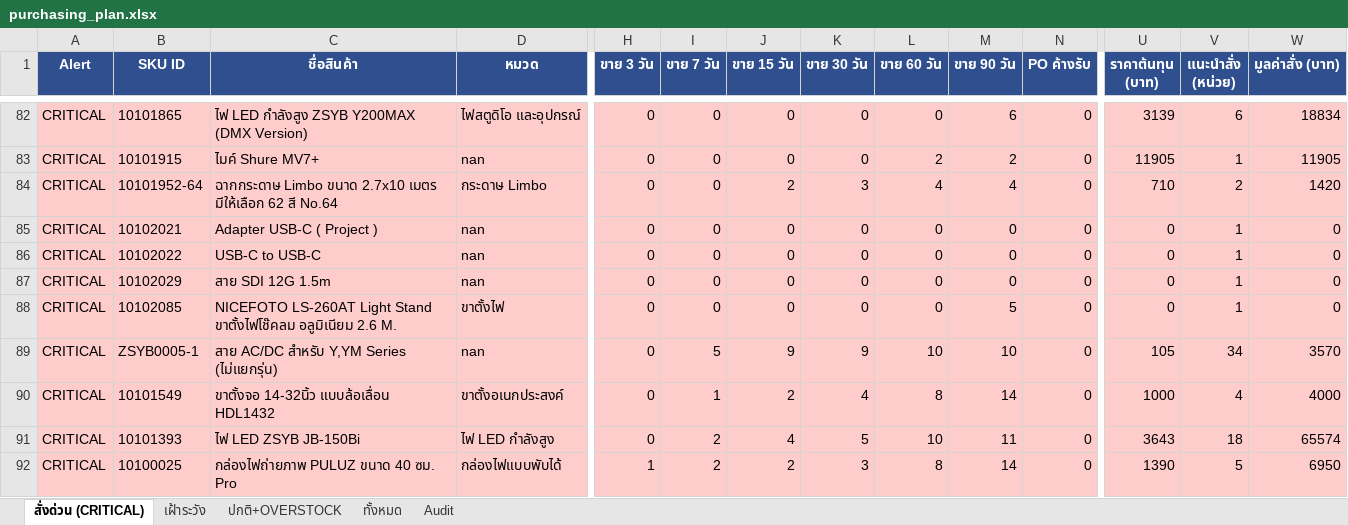
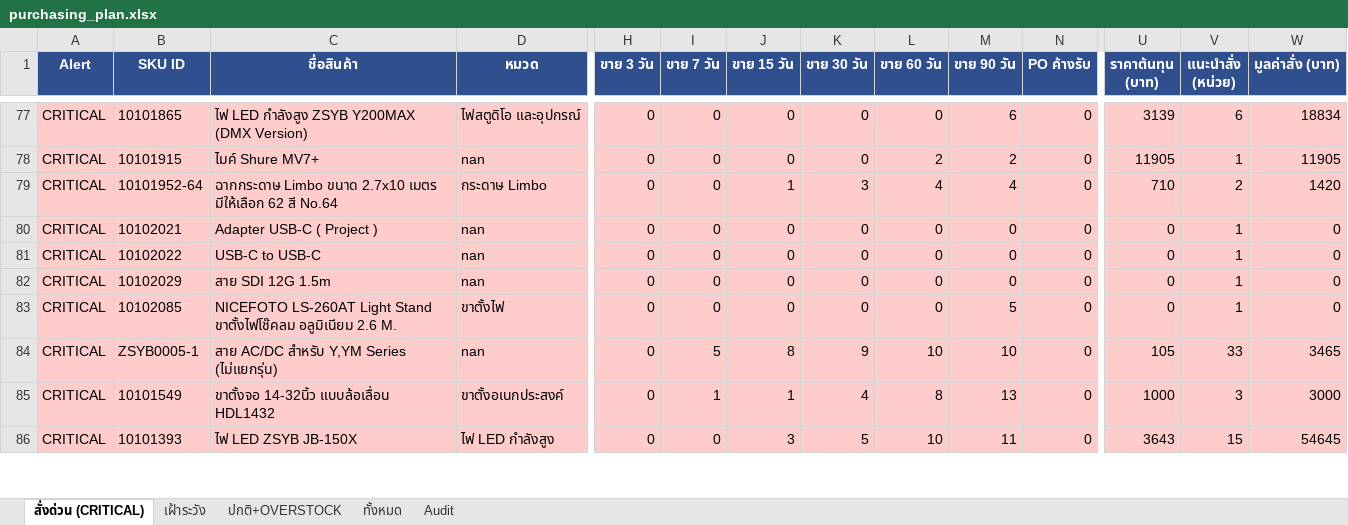
Before and after one commit to aimanproductdevelopment-design/purchase-planning, an Excel workbook: output/purchasing_plan.xlsx, sheet สั่งด่วน (CRITICAL), drawn as a sheet; only a part is shown, gaps mark what is left out; values as stored, in another font and other column widths than the file's, no borders; removed rows and columns are numbered as before the commit, all else as after; rows hold the shown columns only; the diff covers the shown part only; the diff names each change by its address in the sheet, - before the commit and + after, or states it on an @@ line.

```diff
--- a/output/purchasing_plan.xlsx (sheet สั่งด่วน (CRITICAL))
+++ b/output/purchasing_plan.xlsx (sheet สั่งด่วน (CRITICAL))
-J79 (ขาย 15 วัน): 2
+J79 (ขาย 15 วัน): 1
-J84 (ขาย 15 วัน): 9
+J84 (ขาย 15 วัน): 8
-V84 (แนะนำสั่ง (หน่วย)): 34
+V84 (แนะนำสั่ง (หน่วย)): 33
-W84 (มูลค่าสั่ง (บาท)): 3570
+W84 (มูลค่าสั่ง (บาท)): 3465
-J85 (ขาย 15 วัน): 2
+J85 (ขาย 15 วัน): 1
-M85 (ขาย 90 วัน): 14
+M85 (ขาย 90 วัน): 13
-V85 (แนะนำสั่ง (หน่วย)): 4
+V85 (แนะนำสั่ง (หน่วย)): 3
-W85 (มูลค่าสั่ง (บาท)): 4000
+W85 (มูลค่าสั่ง (บาท)): 3000
-C86 (ชื่อสินค้า): ไฟ LED ZSYB JB-150Bi
+C86 (ชื่อสินค้า): ไฟ LED ZSYB JB-150X
-I86 (ขาย 7 วัน): 2
+I86 (ขาย 7 วัน): 0
-J86 (ขาย 15 วัน): 4
+J86 (ขาย 15 วัน): 3
-V86 (แนะนำสั่ง (หน่วย)): 18
+V86 (แนะนำสั่ง (หน่วย)): 15
-W86 (มูลค่าสั่ง (บาท)): 65574
+W86 (มูลค่าสั่ง (บาท)): 54645
-row 92: CRITICAL | 10100025 | กล่องไฟถ่ายภาพ PULUZ ขนาด 40 ซม. Pro | กล่องไฟแบบพับได้ | 1 | 2 | 2 | 3 | 8 | 14 | 0 | 1390 | 5 | 6950
```
Also changed, not shown: 4 added rows, 8 removed rows and 51 edited cells elsewhere in this sheet, sheet Audit, sheet ทั้งหมด, sheet ปกติ+OVERSTOCK, sheet เฝ้าระวัง.
